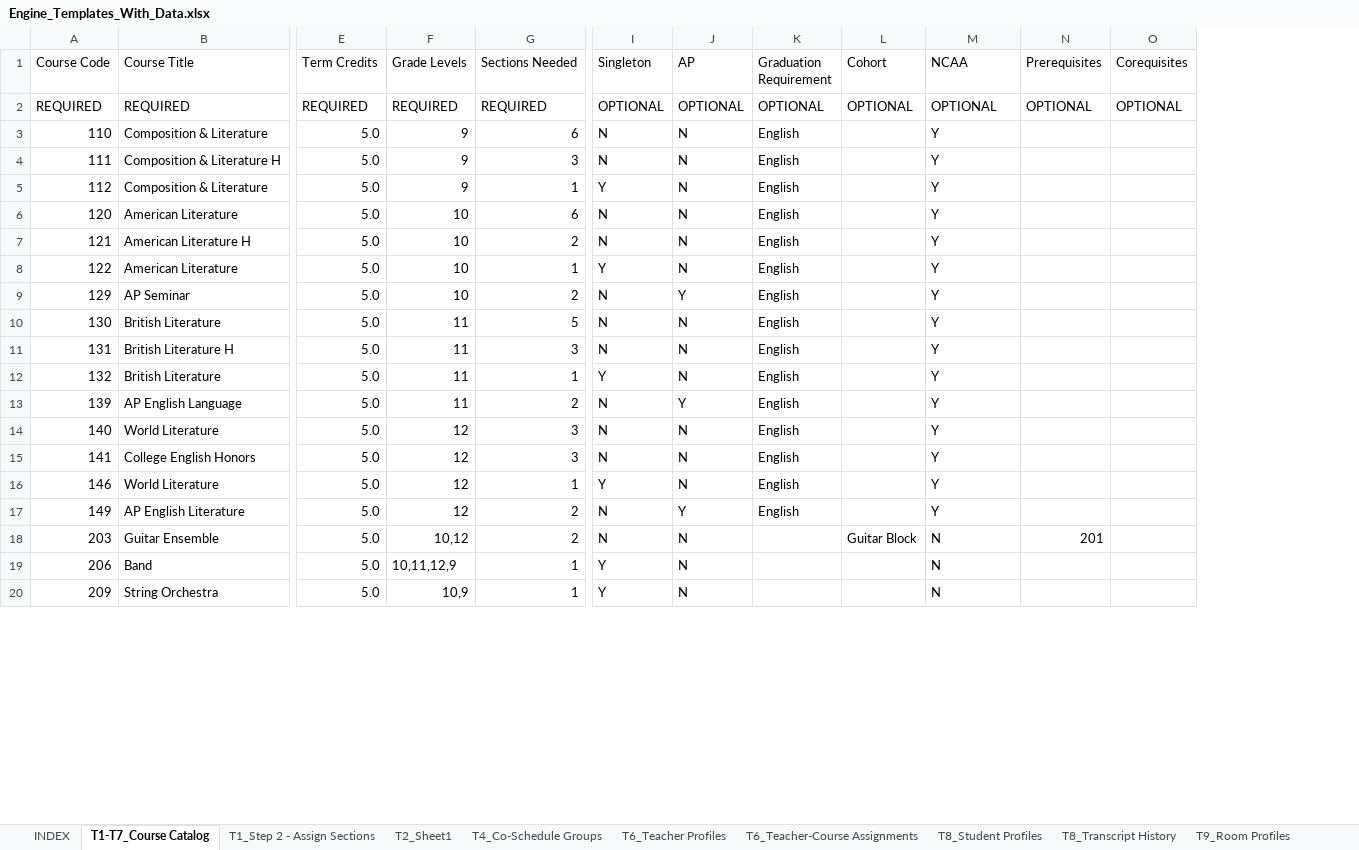
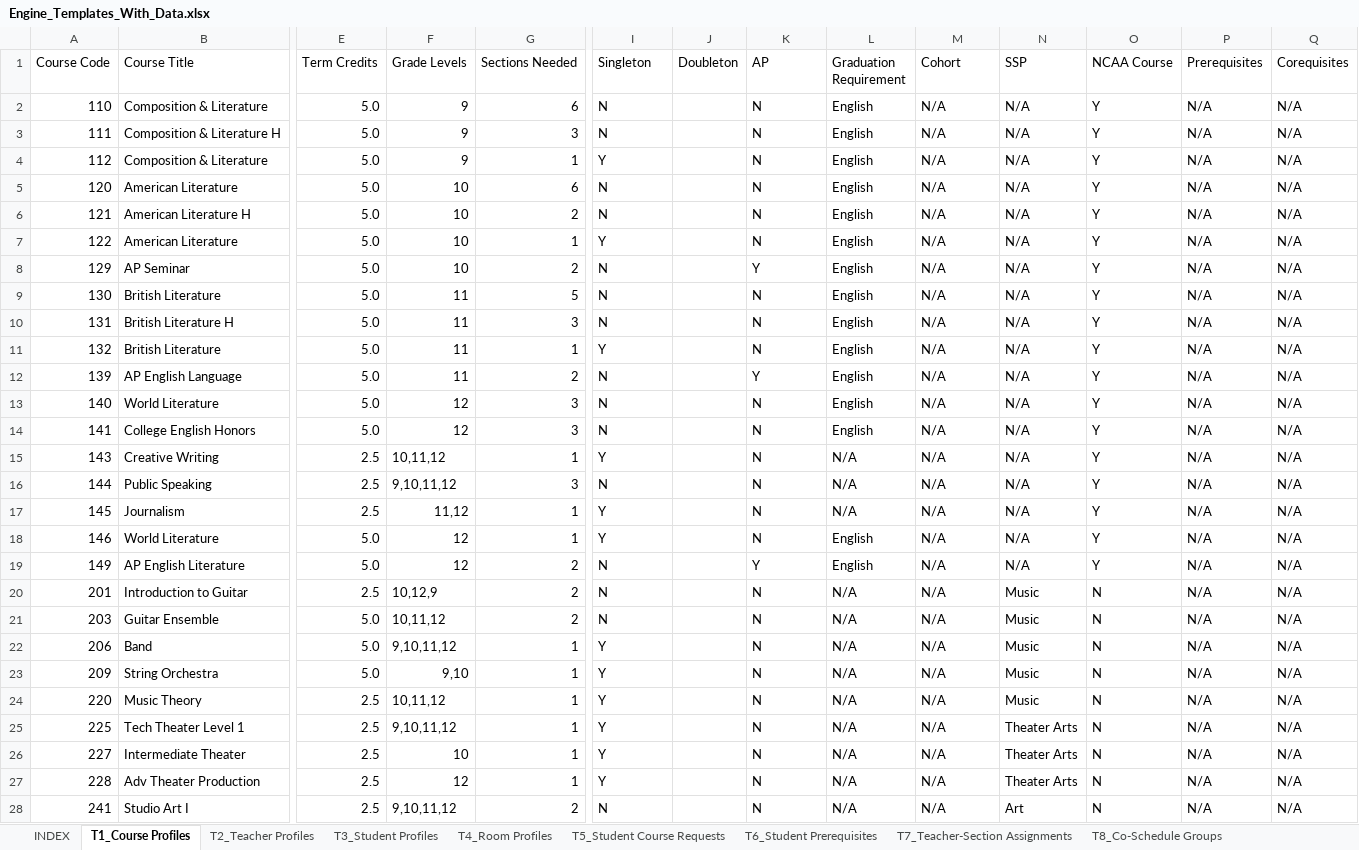
Before and after one commit to jciofalopowerllc-stack/sat-course, an Excel workbook: Engine_Templates_With_Data.xlsx, sheet T1_Course Profiles, drawn as a sheet; only a part is shown, gaps mark what is left out; values as stored, in another font and other column widths than the file's, no cell formats; removed rows and columns are numbered as before the commit, all else as after; rows hold the shown columns only; the diff covers the shown part only; the diff names each change by its address in the sheet, - before the commit and + after, or states it on an @@ line.

```diff
--- a/Engine_Templates_With_Data.xlsx (sheet T1_Course Profiles)
+++ b/Engine_Templates_With_Data.xlsx (sheet T1_Course Profiles)
-sheet tab: T1-T7_Course Catalog
+sheet tab: T1_Course Profiles
-sheet tab: T1_Step 2 - Assign Sections
+sheet tab: T2_Teacher Profiles
-sheet tab: T2_Sheet1
+sheet tab: T3_Student Profiles
-sheet tab: T4_Co-Schedule Groups
+sheet tab: T4_Room Profiles
-sheet tab: T6_Teacher Profiles
+sheet tab: T5_Student Course Requests
-sheet tab: T6_Teacher-Course Assignments
+sheet tab: T6_Student Prerequisites
-sheet tab: T8_Student Profiles
+sheet tab: T7_Teacher-Section Assignments
-sheet tab: T8_Transcript History
+sheet tab: T8_Co-Schedule Groups
+column J (Doubleton), empty
+column N (SSP), rows 2-14: all N/A; rows 18-19: N/A | N/A; rows 21-23: all Music
-O1: NCAA
+O1: NCAA Course
-row 2: REQUIRED | REQUIRED | REQUIRED | REQUIRED | REQUIRED | OPTIONAL | OPTIONAL | OPTIONAL | OPTIONAL | OPTIONAL | OPTIONAL | OPTIONAL
-M2:M14 (Cohort): (empty)
+M2:M14 (Cohort): N/A
-P2:P14 (Prerequisites): (empty)
+P2:P14 (Prerequisites): N/A
-Q2:Q14 (Corequisites): (empty)
+Q2:Q14 (Corequisites): N/A
+row 15: 143 | Creative Writing | 2.5 | 10,11,12 | 1 | Y |  | N | N/A | N/A | N/A | Y | N/A | N/A
+row 16: 144 | Public Speaking | 2.5 | 9,10,11,12 | 3 | N |  | N | N/A | N/A | N/A | Y | N/A | N/A
+row 17: 145 | Journalism | 2.5 | 11,12 | 1 | Y |  | N | N/A | N/A | N/A | Y | N/A | N/A
-M18:M19 (Cohort): (empty)
+M18:M19 (Cohort): N/A
-P18:P19 (Prerequisites): (empty)
+P18:P19 (Prerequisites): N/A
-Q18:Q19 (Corequisites): (empty)
+Q18:Q19 (Corequisites): N/A
+row 20: 201 | Introduction to Guitar | 2.5 | 10,12,9 | 2 | N |  | N | N/A | N/A | Music | N | N/A | N/A
-F21 (Grade Levels): 10,12
+F21 (Grade Levels): 10,11,12
-L21:L23 (Graduation Requirement): (empty)
+L21:L23 (Graduation Requirement): N/A
-M21 (Cohort): Guitar Block
+M21 (Cohort): N/A
-P21 (Prerequisites): 201
+P21 (Prerequisites): N/A
-Q21:Q23 (Corequisites): (empty)
+Q21:Q23 (Corequisites): N/A
-F22 (Grade Levels): 10,11,12,9
+F22 (Grade Levels): 9,10,11,12
-M22:M23 (Cohort): (empty)
+M22:M23 (Cohort): N/A
-P22:P23 (Prerequisites): (empty)
+P22:P23 (Prerequisites): N/A
-F23 (Grade Levels): 10,9
+F23 (Grade Levels): 9,10
+row 24: 220 | Music Theory | 2.5 | 10,11,12 | 1 | Y |  | N | N/A | N/A | Music | N | N/A | N/A
+row 25: 225 | Tech Theater Level 1 | 2.5 | 9,10,11,12 | 1 | Y |  | N | N/A | N/A | Theater Arts | N | N/A | N/A
+row 26: 227 | Intermediate Theater | 2.5 | 10 | 1 | Y |  | N | N/A | N/A | Theater Arts | N | N/A | N/A
+row 27: 228 | Adv Theater Production | 2.5 | 12 | 1 | Y |  | N | N/A | N/A | Theater Arts | N | N/A | N/A
+row 28: 241 | Studio Art I | 2.5 | 9,10,11,12 | 2 | N |  | N | N/A | N/A | Art | N | N/A | N/A
```
Also changed, not shown: 31 added rows, 40 removed rows and 345 edited cells elsewhere in this sheet, sheet T8_Co-Schedule Groups, sheet T6_Student Prerequisites, sheet T3_Student Profiles, sheet T7_Teacher-Section Assignments, sheet T2_Teacher Profiles, sheet T9_Prior Year Master Sections, 3 more sheets, other sheet tabs, cell formats.
